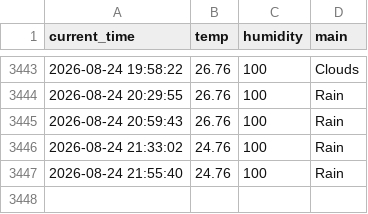
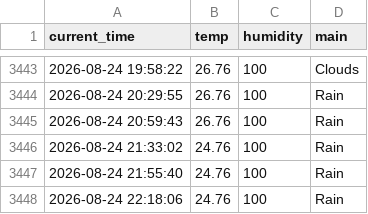
Before and after one commit to dladyddn133-creator/weather_5m, a CSV file: weather.csv, drawn as a sheet; only a part is shown, gaps mark what is left out.

```diff
--- a/weather.csv
+++ b/weather.csv
@@ -3447 +3447,2 @@ current_time,temp,humidity,main
 2026-08-24 21:55:40,24.76,100,Rain
+2026-08-24 22:18:06,24.76,100,Rain
```
